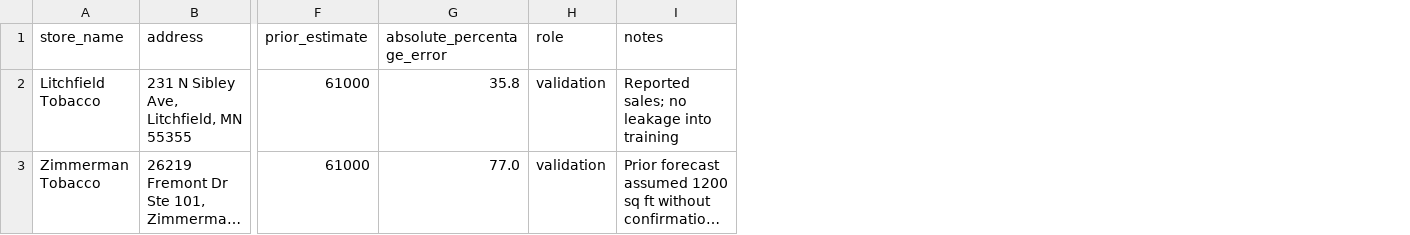
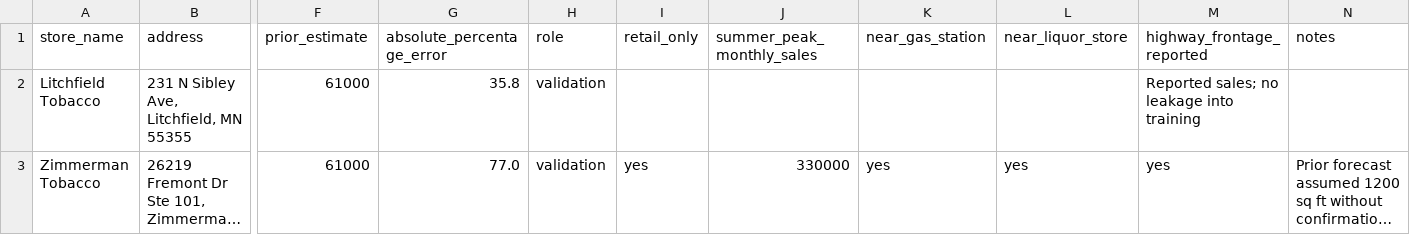
Before and after one commit to spartarosedale-hash/minnesota-tobacco-location-bot, a CSV file: validation_results.csv, drawn as a sheet; only a part is shown, gaps mark what is left out; long unchanged cells end in …; addresses are those after the commit; the diff names each change by its address in the sheet, - before the commit and + after, or states it on an @@ line.

Commit message:
Record Zimmerman retail-only sales summer peak and neighboring traffic generators

```diff
--- a/validation_results.csv
+++ b/validation_results.csv
+column I (retail_only), row 3: yes
+column J (summer_peak_monthly_sales), row 3: 330000
+column K (near_gas_station), row 3: yes
+column L (near_liquor_store), row 3: yes
+column M (highway_frontage_reported), rows 2-3: Reported sales; no leakage into training | yes
-N2 (notes): Reported sales; no leakage into training
+N2 (notes): (empty)
```
